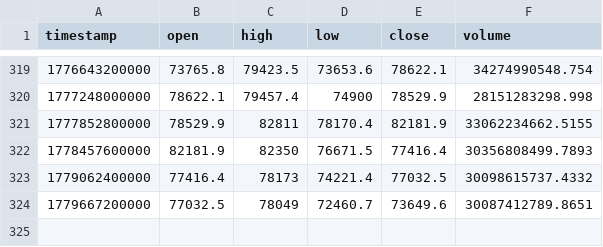
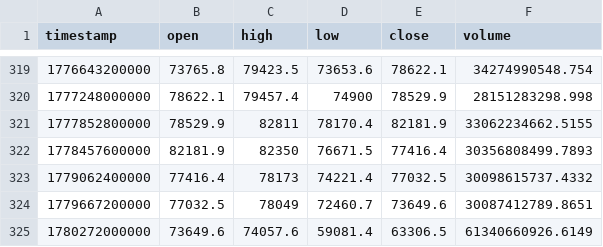
Before and after one commit to dynamicmemory/signal, a CSV file: data/BTCUSDT_W.csv, drawn as a sheet; only a part is shown, gaps mark what is left out.

```diff
--- a/data/BTCUSDT_W.csv
+++ b/data/BTCUSDT_W.csv
@@ -324 +324,2 @@ timestamp,open,high,low,close,volume
 1779667200000,77032.5,78049,72460.7,73649.6,30087412789.8651
+1780272000000,73649.6,74057.6,59081.4,63306.5,61340660926.6149
```
Also changed, not shown: data/BTCUSDT_240.csv, data/BTCUSDT_D.csv, 4 other files.
